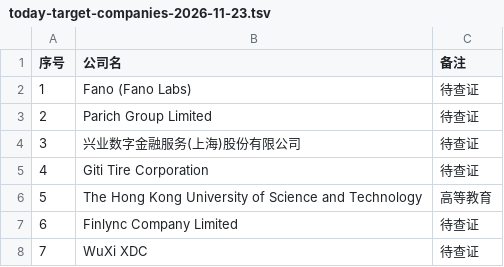
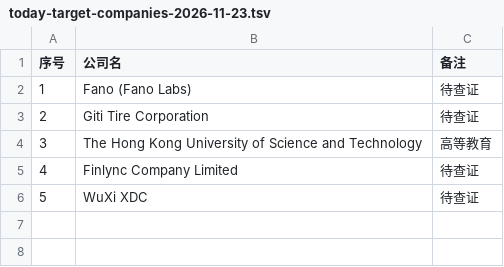
Before and after one commit to kobolibra/linkedin-jobs-page, a TSV file: reports/today-target-companies-2026-11-23.tsv, drawn as a sheet; removed rows and columns are numbered as before the commit, all else as after; the diff names each change by its address in the sheet, - before the commit and + after, or states it on an @@ line.

Commit message:
data: correct 2026-11-23 TARGET report after financial verification

```diff
--- a/reports/today-target-companies-2026-11-23.tsv
+++ b/reports/today-target-companies-2026-11-23.tsv
-row 3: 2 | Parich Group Limited | 待查证
-row 4: 3 | 兴业数字金融服务(上海)股份有限公司 | 待查证
@@ column A (序号) renumbered from row 3 down @@
```
